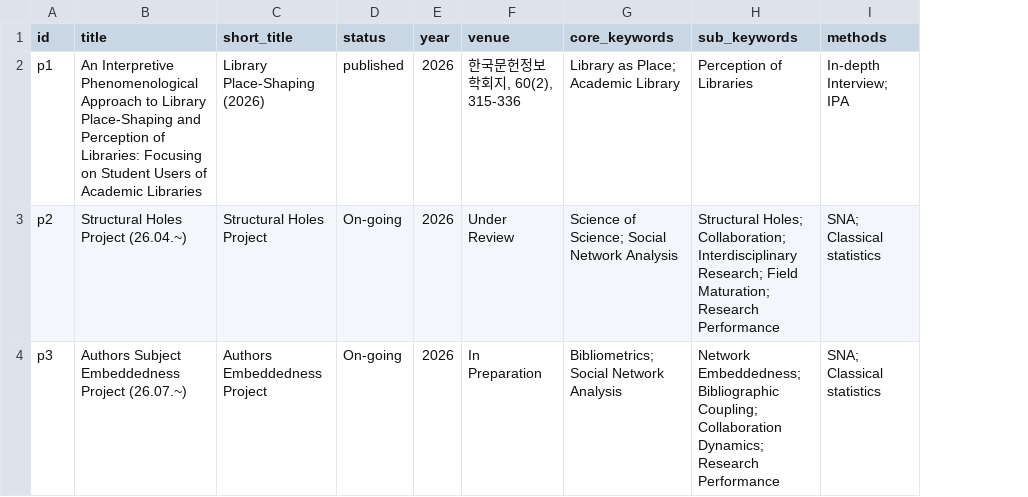
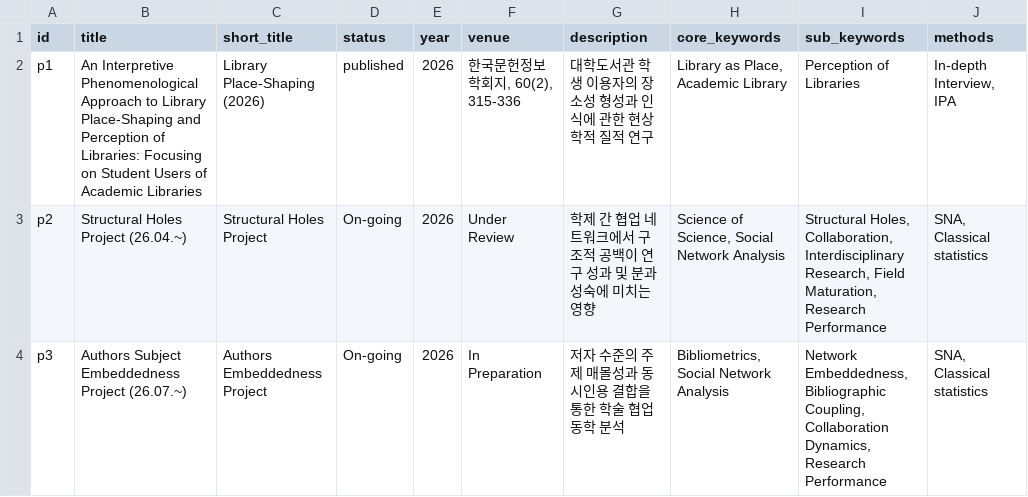
Before and after one commit to danhokim020/danhokim020.github.io, a CSV file: _data/ego_network.csv, drawn as a sheet; addresses are those after the commit; the diff names each change by its address in the sheet, - before the commit and + after, or states it on an @@ line.

Commit message:
Support comma-based keyword edges and editable descriptions in CSV

```diff
--- a/_data/ego_network.csv
+++ b/_data/ego_network.csv
+column G (description), rows 2-4: 대학도서관 학생 이용자의 장소성 형성과 인식에 관한 현상학적 질적 연구 | 학제 간 협업 네트워크에서 구조적 공백이 연구 성과 및 분과 성숙에 미치는 영향 | 저자 수준의 주제 매몰성과 동시인용 결합을 통한 학술 협업 동학 분석
-H2 (core_keywords): Library as Place; Academic Library
+H2 (core_keywords): Library as Place, Academic Library
-J2 (methods): In-depth Interview; IPA
+J2 (methods): In-depth Interview, IPA
-H3 (core_keywords): Science of Science; Social Network Analysis
+H3 (core_keywords): Science of Science, Social Network Analysis
-I3 (sub_keywords): Structural Holes; Collaboration; Interdisciplinary Research; Field Maturation; Research Performance
+I3 (sub_keywords): Structural Holes, Collaboration, Interdisciplinary Research, Field Maturation, Research Performance
-J3:J4 (methods): SNA; Classical statistics
+J3:J4 (methods): SNA, Classical statistics
-H4 (core_keywords): Bibliometrics; Social Network Analysis
+H4 (core_keywords): Bibliometrics, Social Network Analysis
-I4 (sub_keywords): Network Embeddedness; Bibliographic Coupling; Collaboration Dynamics; Research Performance
+I4 (sub_keywords): Network Embeddedness, Bibliographic Coupling, Collaboration Dynamics, Research Performance
```
Also changed, not shown: 3 other files.
